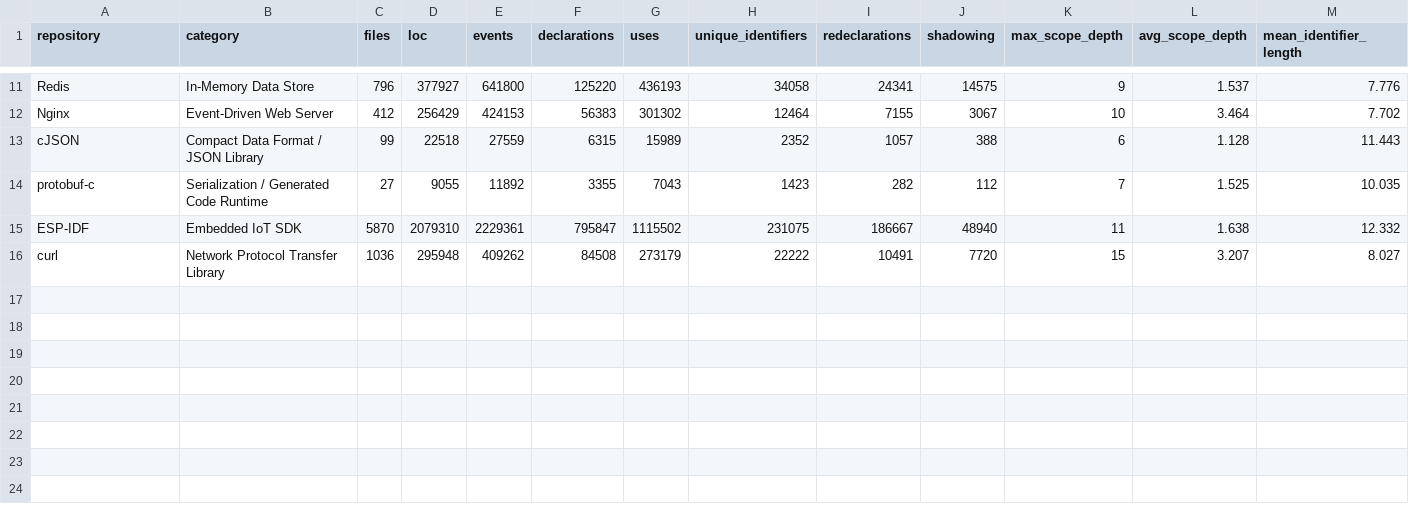
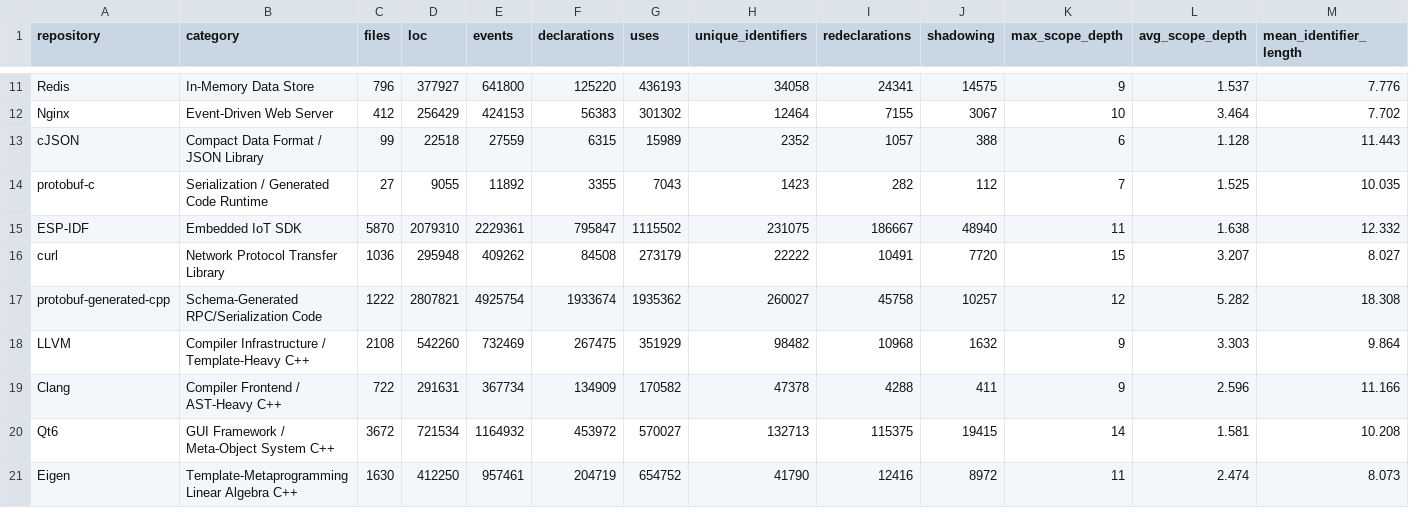
Before and after one commit to adhyan-jain/Metis, a CSV file: data/real_world_corpus_characterization.csv, drawn as a sheet; only a part is shown, gaps mark what is left out; rows hold the shown columns only; the diff names each change by its address in the sheet, - before the commit and + after, or states it on an @@ line.

Commit message:
data(corpus): add LLVM/Clang/Qt6/Eigen characterization and event traces
Targeted screening of mature C/C++ projects (LLVM, Clang, Qt6, Eigen) for
identifier-length/prefix-similarity properties favorable to interning or
compression. None exceed the already-tested protobuf-generated-cpp corpus
on any relevant axis (mean length 8-11B, prefix similarity 0.06-0.11, all
well under the 22B/0.35 win thresholds). Excludes the protobuf-generated-cpp
event trace itself (115MB, exceeds GitHub's 100MB file limit) -- it is
reproducible via scripts/extract_and_characterize_all_corpora.py against
corpora/protobuf-generated-cpp-sample.

```diff
--- a/data/real_world_corpus_characterization.csv
+++ b/data/real_world_corpus_characterization.csv
+row 17: protobuf-generated-cpp | Schema-Generated RPC/Serialization Code | 1222 | 2807821 | 4925754 | 1933674 | 1935362 | 260027 | 45758 | 10257 | 12 | 5.282 | 18.308
+row 18: LLVM | Compiler Infrastructure / Template-Heavy C++ | 2108 | 542260 | 732469 | 267475 | 351929 | 98482 | 10968 | 1632 | 9 | 3.303 | 9.864
+row 19: Clang | Compiler Frontend / AST-Heavy C++ | 722 | 291631 | 367734 | 134909 | 170582 | 47378 | 4288 | 411 | 9 | 2.596 | 11.166
+row 20: Qt6 | GUI Framework / Meta-Object System C++ | 3672 | 721534 | 1164932 | 453972 | 570027 | 132713 | 115375 | 19415 | 14 | 1.581 | 10.208
+row 21: Eigen | Template-Metaprogramming Linear Algebra C++ | 1630 | 412250 | 957461 | 204719 | 654752 | 41790 | 12416 | 8972 | 11 | 2.474 | 8.073
```
Also changed, not shown: 8 other files.
